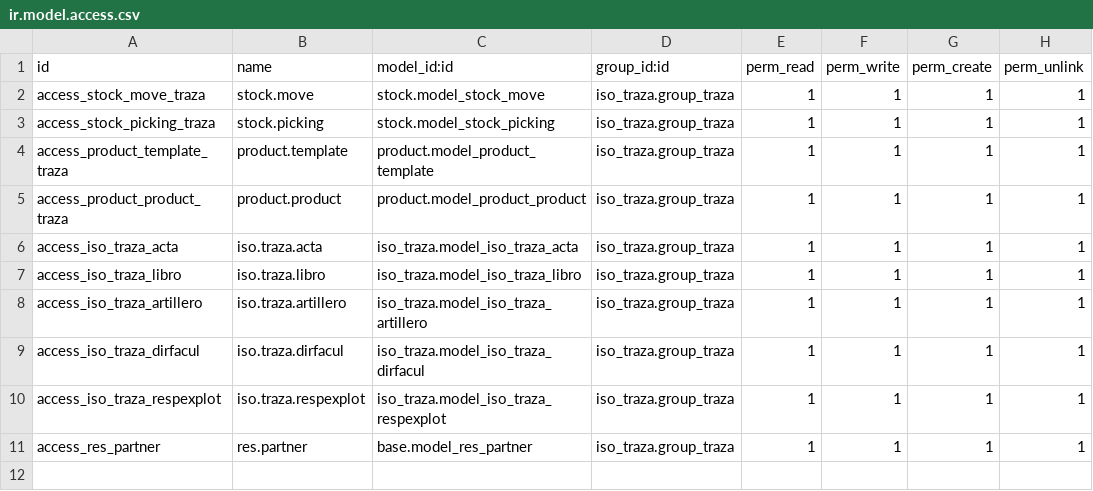
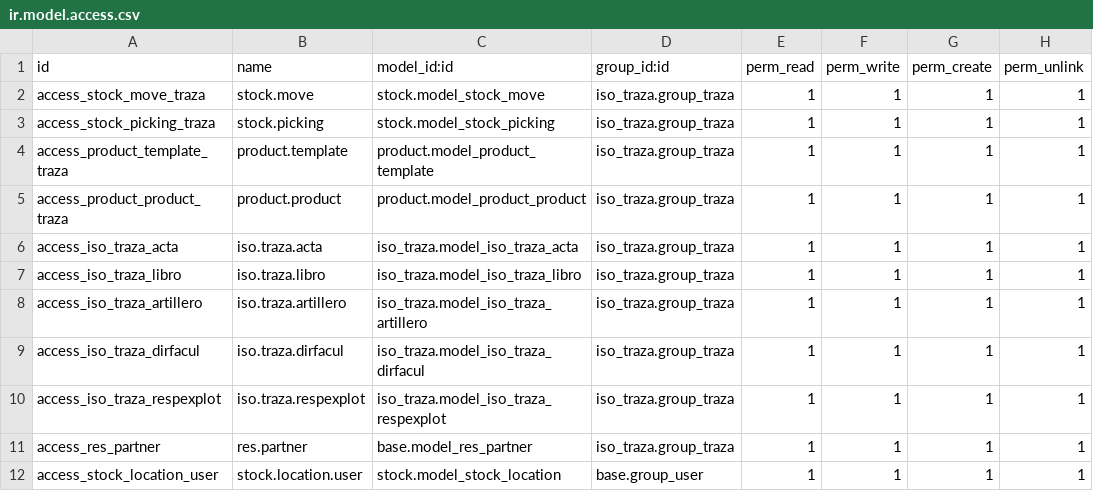
Before and after one commit to daviddiz/graniteiros, a CSV file: addons/iso_traza/security/ir.model.access.csv, drawn as a sheet; the diff names each change by its address in the sheet, - before the commit and + after, or states it on an @@ line.

```diff
--- a/addons/iso_traza/security/ir.model.access.csv
+++ b/addons/iso_traza/security/ir.model.access.csv
+row 12: access_stock_location_user | stock.location.user | stock.model_stock_location | base.group_user | 1 | 1 | 1 | 1
```
Also changed, not shown: 5 other files.
